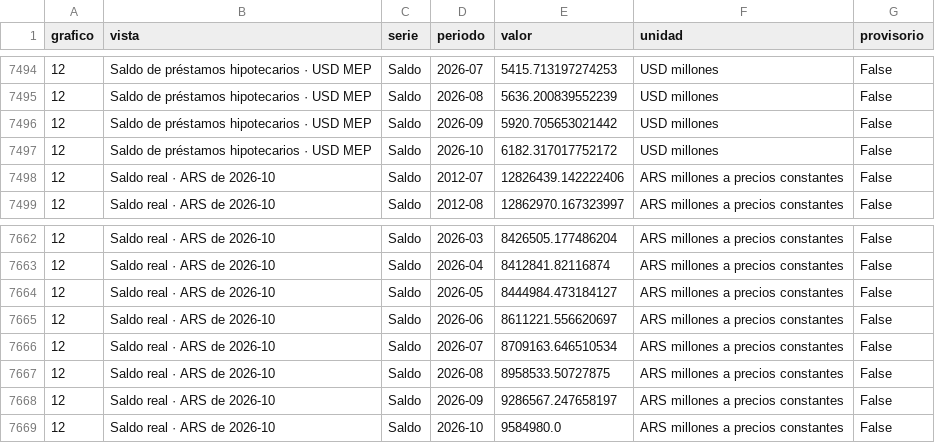
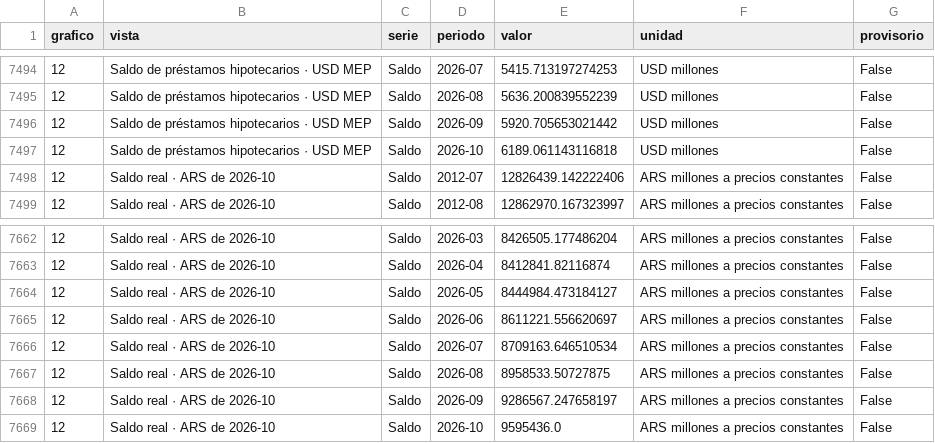
Before and after one commit to samule/monitor-inmobiliario, a CSV file: series.csv, drawn as a sheet; only a part is shown, gaps mark what is left out.

```diff
--- a/series.csv
+++ b/series.csv
@@ -7496,3 +7496,3 @@
 12,Saldo de préstamos hipotecarios · USD MEP,Saldo,2026-09,5920.705653021442,USD millones,False
-12,Saldo de préstamos hipotecarios · USD MEP,Saldo,2026-10,6182.317017752172,USD millones,False
+12,Saldo de préstamos hipotecarios · USD MEP,Saldo,2026-10,6189.061143116818,USD millones,False
 12,Saldo real · ARS de 2026-10,Saldo,2012-07,12826439.142222406,ARS millones a precios constantes,False
@@ -7668,2 +7668,2 @@
 12,Saldo real · ARS de 2026-10,Saldo,2026-09,9286567.247658197,ARS millones a precios constantes,False
-12,Saldo real · ARS de 2026-10,Saldo,2026-10,9584980.0,ARS millones a precios constantes,False
+12,Saldo real · ARS de 2026-10,Saldo,2026-10,9595436.0,ARS millones a precios constantes,False
```
Also changed, not shown: 4 other files.
